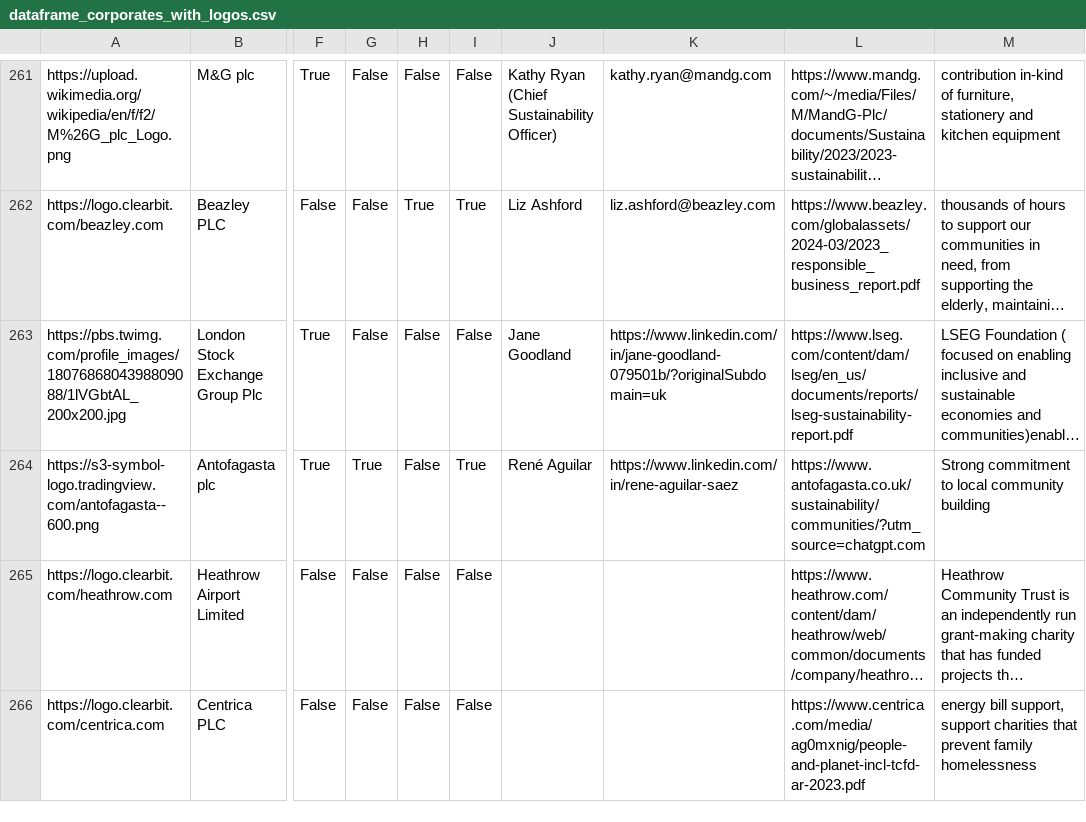
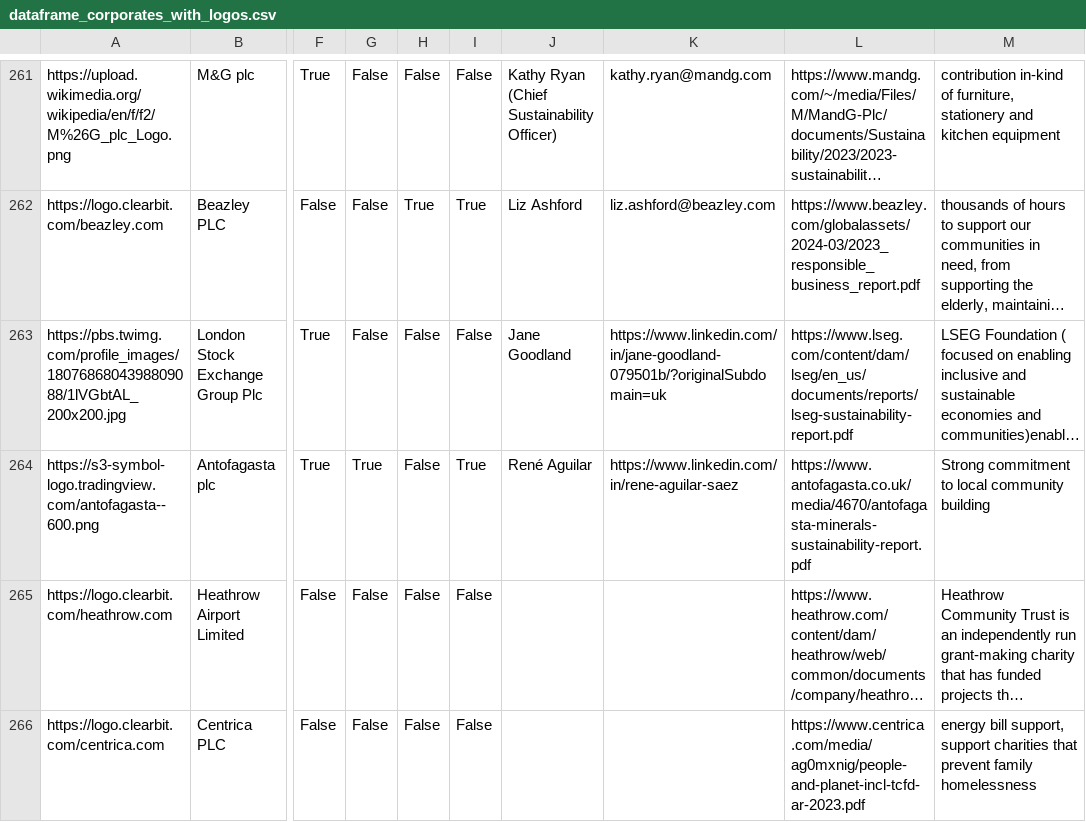
Before and after one commit to johannesaschoff/cs_demonstration, a CSV file: dataframe_corporates_with_logos.csv, drawn as a sheet; only a part is shown, gaps mark what is left out; long unchanged cells end in …; the diff names each change by its address in the sheet, - before the commit and + after, or states it on an @@ line.

Commit message:
Update dataframe_corporates_with_logos.csv

```diff
--- a/dataframe_corporates_with_logos.csv
+++ b/dataframe_corporates_with_logos.csv
-L264: https://www.antofagasta.co.uk/sustainability/communities/?utm_source=chatgpt.com
+L264: https://www.antofagasta.co.uk/media/4670/antofagasta-minerals-sustainability-report.pdf
```
